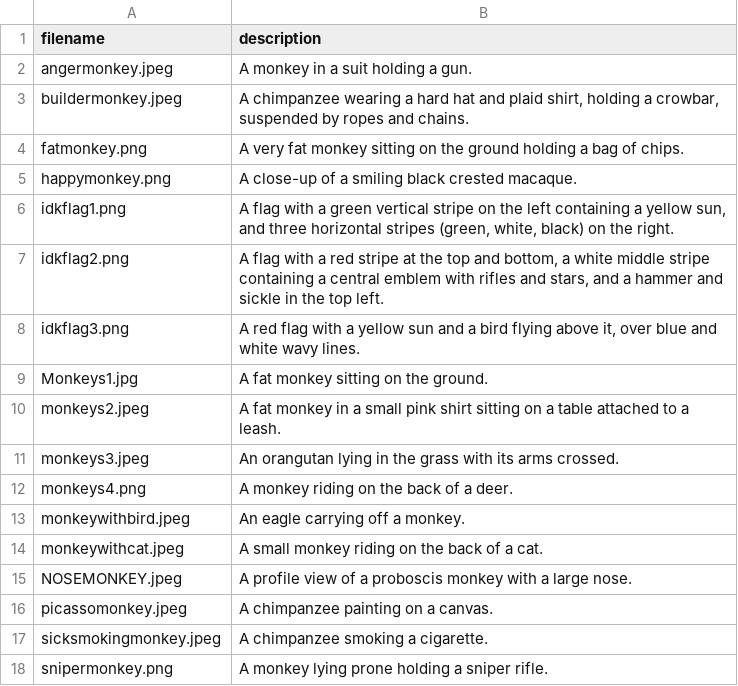
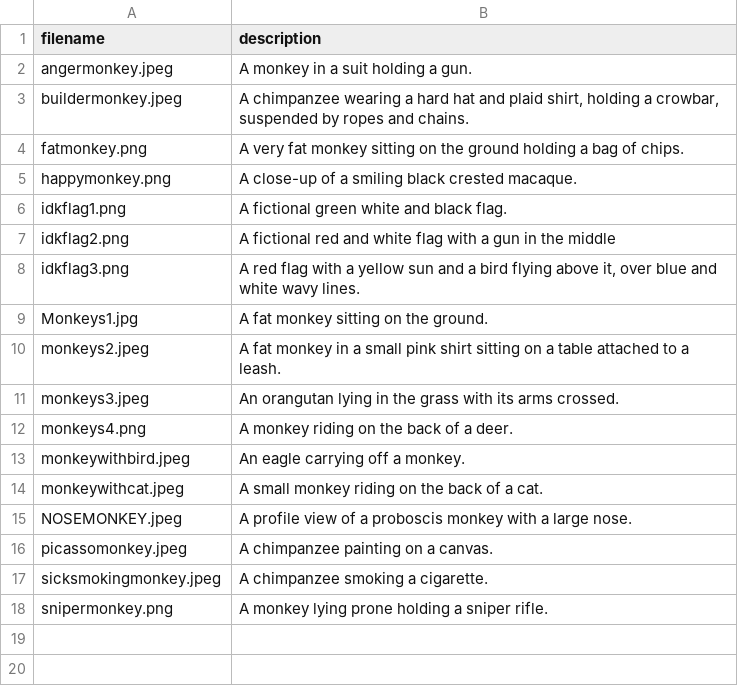
Before and after one commit to alexgill321/KNOWS-benchmark, a CSV file: src/browsergym/eval/tasks/slides_17_removeimagesaddplaceholders_instance_1/data/gold_descriptions.csv, drawn as a sheet.

Commit message:
Parallelized slides_17 utils

```diff
--- a/src/browsergym/eval/tasks/slides_17_removeimagesaddplaceholders_instance_1/data/gold_descriptions.csv
+++ b/src/browsergym/eval/tasks/slides_17_removeimagesaddplaceholders_instance_1/data/gold_descriptions.csv
@@ -5,4 +5,4 @@ fatmonkey.png,A very fat monkey sitting on the ground holding a bag of chips.
 happymonkey.png,A close-up of a smiling black crested macaque.
-idkflag1.png,"A flag with a green vertical stripe on the left containing a yellow sun, and three horizontal stripes (green, white, black) on the right."
-idkflag2.png,"A flag with a red stripe at the top and bottom, a white middle stripe containing a central emblem with rifles and stars, and a hammer and sickle in the top left."
+idkflag1.png,"A fictional green white and black flag."
+idkflag2.png,"A fictional red and white flag with a gun in the middle"
 idkflag3.png,"A red flag with a yellow sun and a bird flying above it, over blue and white wavy lines."
```
Also changed, not shown: 8 other files.
